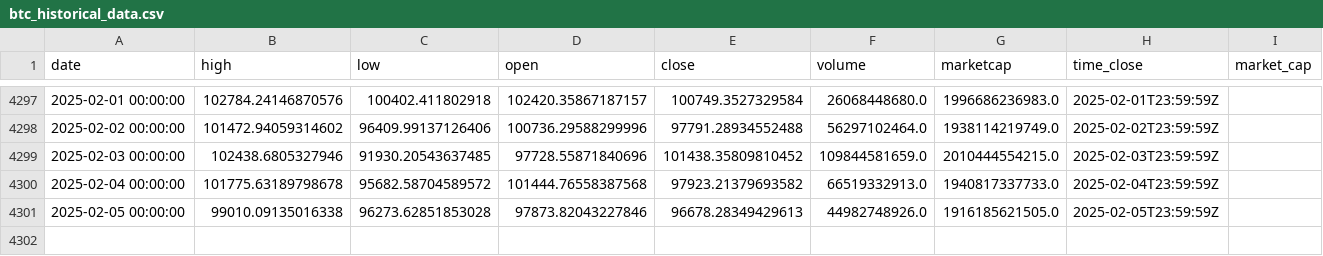
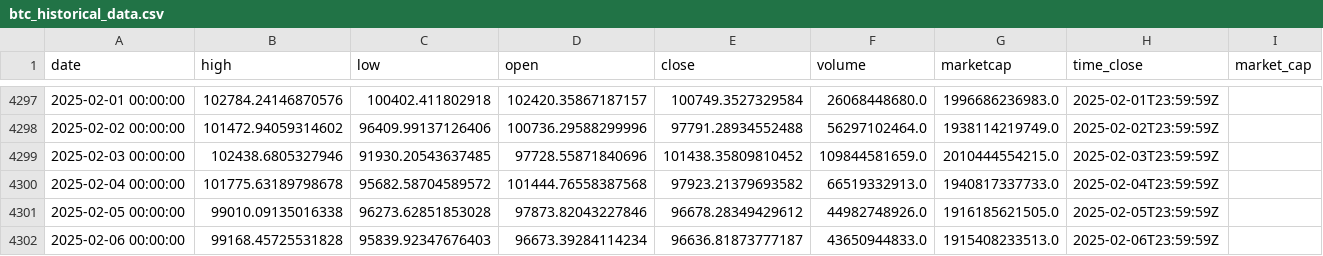
Before and after one commit to dlzcods/btc-prices-prediction, a CSV file: data/btc_historical_data.csv, drawn as a sheet; only a part is shown, gaps mark what is left out.

```diff
--- a/data/btc_historical_data.csv
+++ b/data/btc_historical_data.csv
@@ -4300,2 +4300,3 @@ date,high,low,open,close,volume,marketcap,time_close,market_cap
 2025-02-04 00:00:00,101775.63189798678,95682.58704589572,101444.76558387568,97923.21379693582,66519332913.0,1940817337733.0,2025-02-04T23:59:59Z,
-2025-02-05 00:00:00,99010.09135016338,96273.62851853028,97873.82043227846,96678.28349429613,44982748926.0,1916185621505.0,2025-02-05T23:59:59Z,
+2025-02-05 00:00:00,99010.09135016338,96273.62851853028,97873.82043227846,96678.28349429612,44982748926.0,1916185621505.0,2025-02-05T23:59:59Z,
+2025-02-06 00:00:00,99168.45725531828,95839.92347676403,96673.39284114234,96636.81873777187,43650944833.0,1915408233513.0,2025-02-06T23:59:59Z,
```
Also changed, not shown: data/combined_predictions.csv, data/preprocessed_data.csv, 2 other files.
